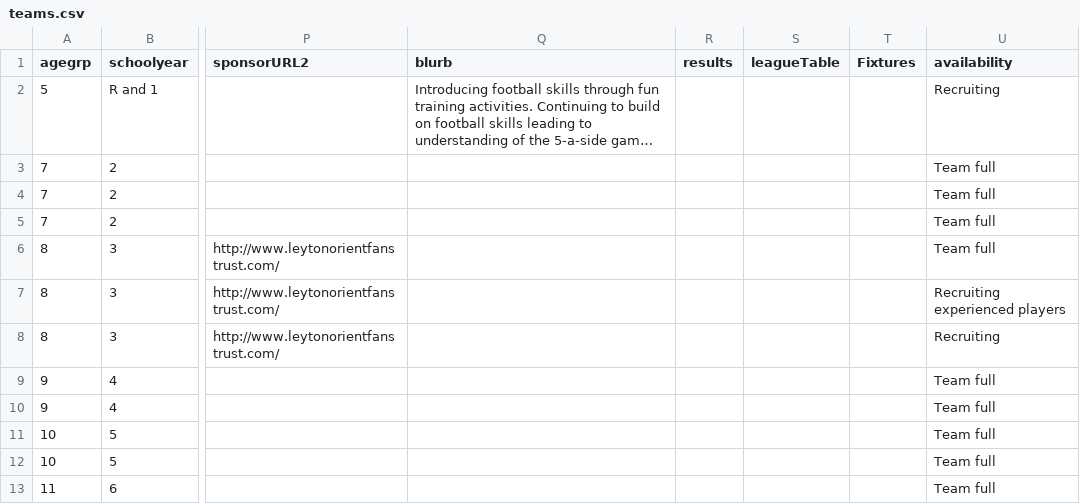
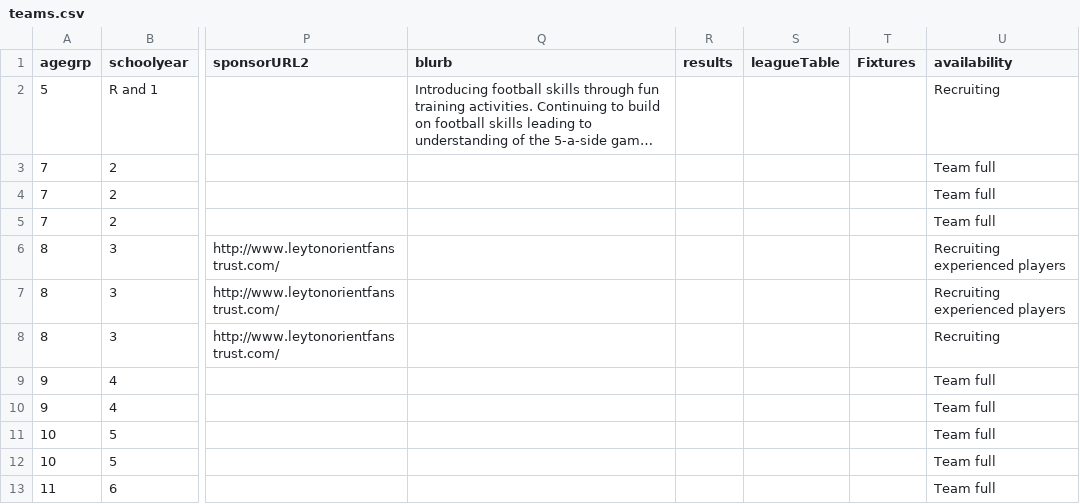
Before and after one commit to BYFC/BYFC.github.io, a CSV file: _data/teams.csv, drawn as a sheet; only a part is shown, gaps mark what is left out; long unchanged cells end in …; the diff names each change by its address in the sheet, - before the commit and + after, or states it on an @@ line.

Commit message:
Updated U8Y availability

```diff
--- a/_data/teams.csv
+++ b/_data/teams.csv
-U6 (availability): Team full
+U6 (availability): Recruiting experienced players
```
Also changed, not shown: 1 other file.
